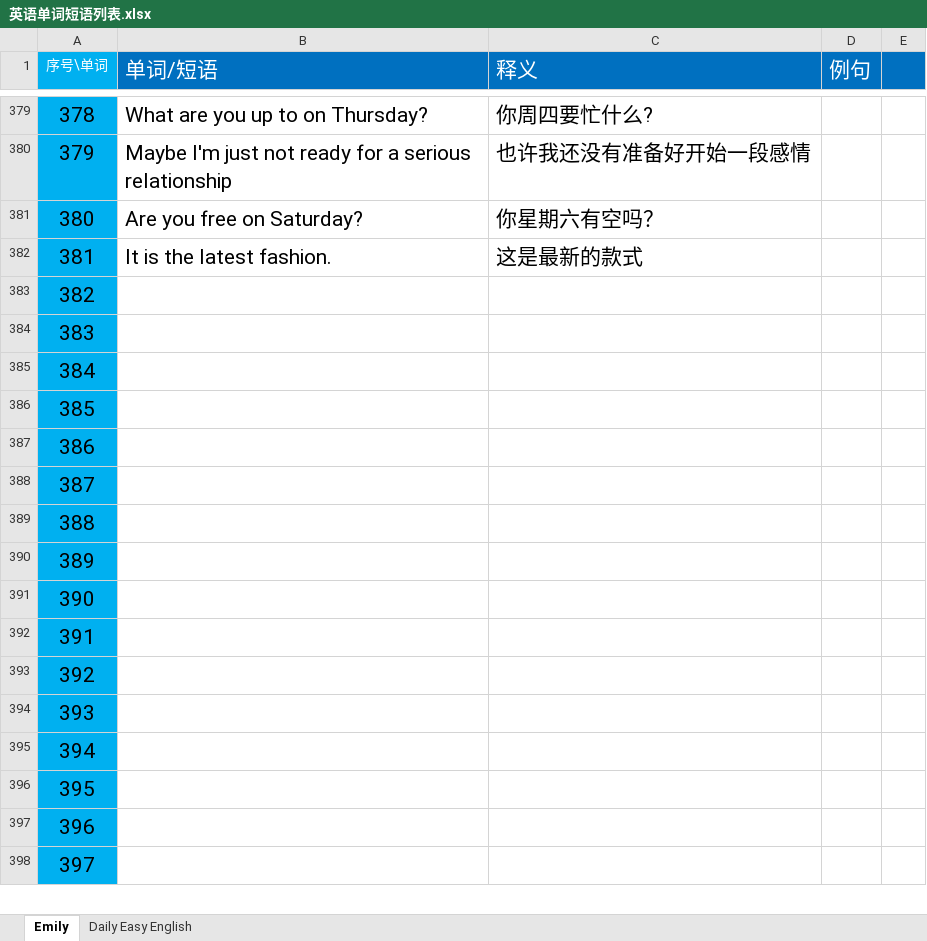
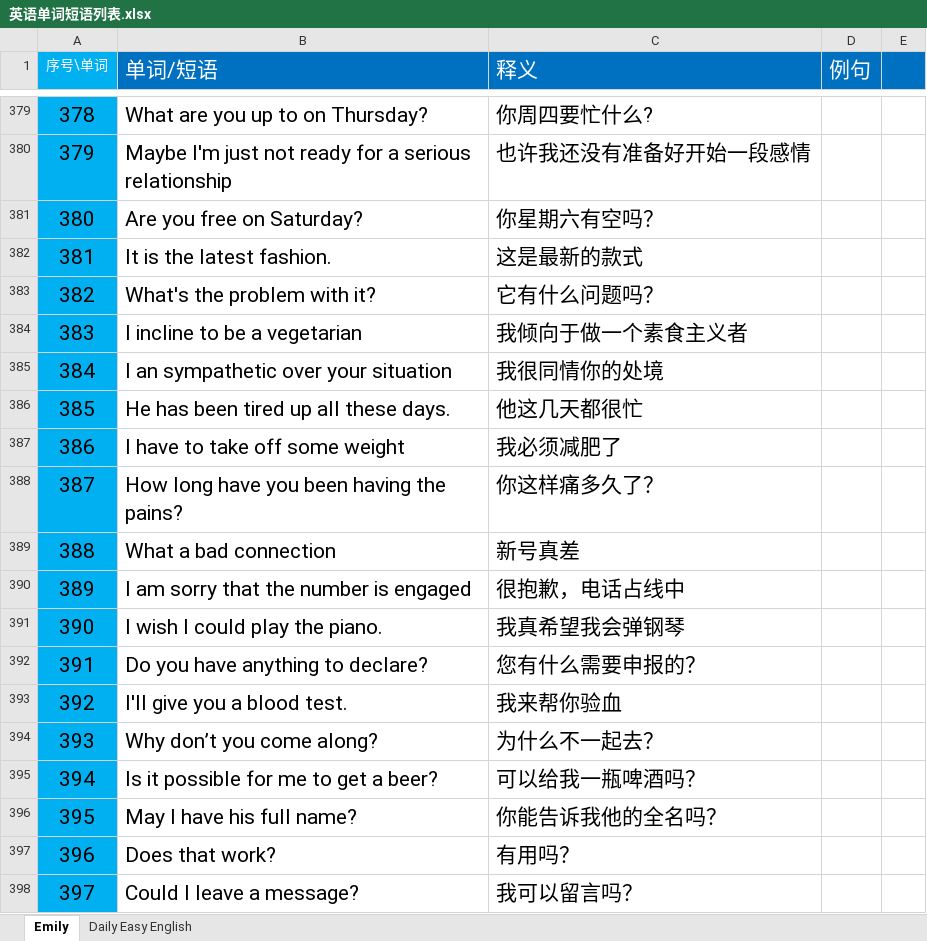
Before and after one commit to Ayvytr/TheRoadToTheFuture, an Excel workbook: 英语/英语单词短语列表.xlsx, sheet Emily, drawn as a sheet; only a part is shown, gaps mark what is left out; values as stored, in another font and other column widths than the file's, no borders; the diff covers the shown part only; the diff names each change by its address in the sheet, - before the commit and + after, or states it on an @@ line.

Commit message:
更新“英语单词短语列表.xlsx”

```diff
--- a/英语/英语单词短语列表.xlsx (sheet Emily)
+++ b/英语/英语单词短语列表.xlsx (sheet Emily)
-B383 (单词/短语): (empty)
+B383 (单词/短语): What's the problem with it?
-C383 (释义): (empty)
+C383 (释义): 它有什么问题吗？
-B384 (单词/短语): (empty)
+B384 (单词/短语): I incline to be a vegetarian
-C384 (释义): (empty)
+C384 (释义): 我倾向于做一个素食主义者
-B385 (单词/短语): (empty)
+B385 (单词/短语): I an sympathetic over your situation
-C385 (释义): (empty)
+C385 (释义): 我很同情你的处境
-B386 (单词/短语): (empty)
+B386 (单词/短语): He has been tired up all these days.
-C386 (释义): (empty)
+C386 (释义): 他这几天都很忙
-B387 (单词/短语): (empty)
+B387 (单词/短语): I have to take off some weight
-C387 (释义): (empty)
+C387 (释义): 我必须减肥了
-B388 (单词/短语): (empty)
+B388 (单词/短语): How long have you been having the pains?
-C388 (释义): (empty)
+C388 (释义): 你这样痛多久了？
-B389 (单词/短语): (empty)
+B389 (单词/短语): What a bad connection
-C389 (释义): (empty)
+C389 (释义): 新号真差
-B390 (单词/短语): (empty)
+B390 (单词/短语): I am sorry that the number is engaged
-C390 (释义): (empty)
+C390 (释义): 很抱歉，电话占线中
-B391 (单词/短语): (empty)
+B391 (单词/短语): I wish I could play the piano.
-C391 (释义): (empty)
+C391 (释义): 我真希望我会弹钢琴
-B392 (单词/短语): (empty)
+B392 (单词/短语): Do you have anything to declare?
-C392 (释义): (empty)
+C392 (释义): 您有什么需要申报的？
-B393 (单词/短语): (empty)
+B393 (单词/短语): I'll give you a blood test.
-C393 (释义): (empty)
+C393 (释义): 我来帮你验血
-B394 (单词/短语): (empty)
+B394 (单词/短语): Why don’t you come along?
-C394 (释义): (empty)
+C394 (释义): 为什么不一起去？
-B395 (单词/短语): (empty)
+B395 (单词/短语): Is it possible for me to get a beer?
-C395 (释义): (empty)
+C395 (释义): 可以给我一瓶啤酒吗？
-B396 (单词/短语): (empty)
+B396 (单词/短语): May I have his full name?
-C396 (释义): (empty)
+C396 (释义): 你能告诉我他的全名吗？
-B397 (单词/短语): (empty)
+B397 (单词/短语): Does that work?
-C397 (释义): (empty)
+C397 (释义): 有用吗？
-B398 (单词/短语): (empty)
+B398 (单词/短语): Could I leave a message?
-C398 (释义): (empty)
+C398 (释义): 我可以留言吗？
```
Also changed, not shown: 105 edited cells and cell formats elsewhere in this sheet.
